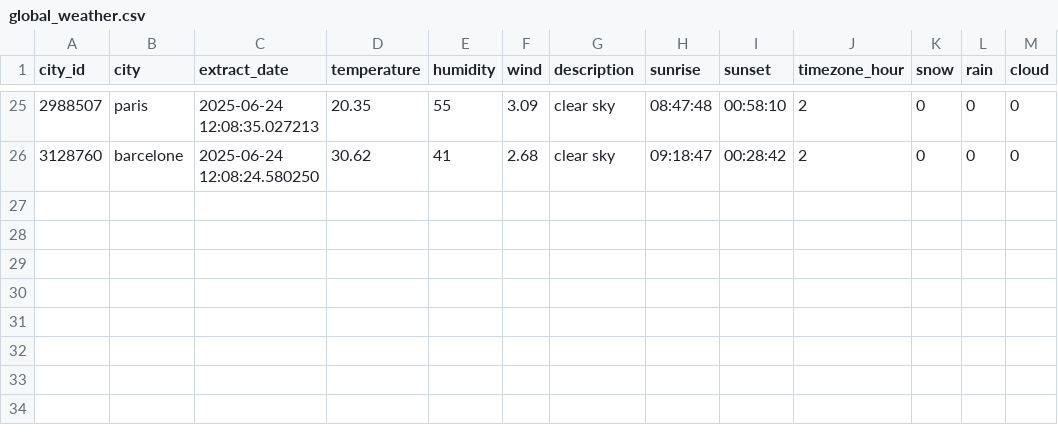
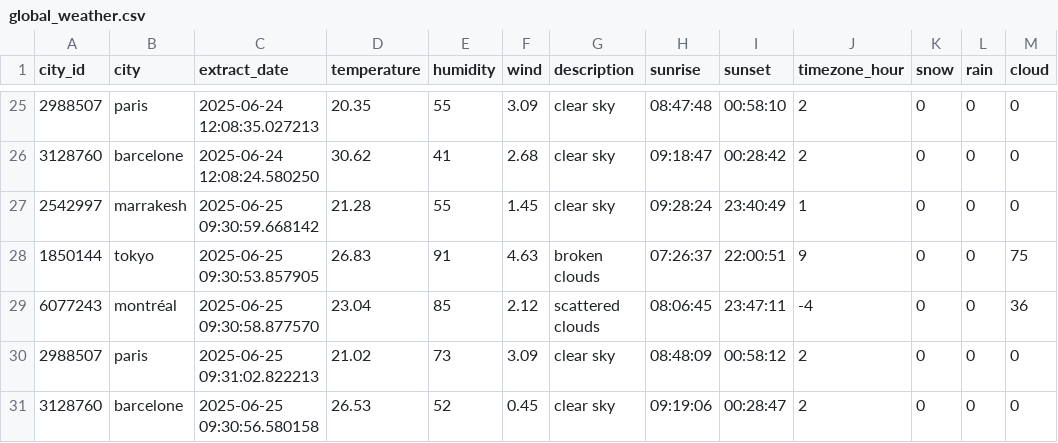
Before and after one commit to Williest-Andry/weather-data-analysis, a CSV file: data/global_processed/global_weather.csv, drawn as a sheet; only a part is shown, gaps mark what is left out.

```diff
--- a/data/global_processed/global_weather.csv
+++ b/data/global_processed/global_weather.csv
@@ -26 +26,6 @@ city_id,city,extract_date,temperature,humidity,wind,description,sunrise,sunset,t
 3128760,barcelone,2025-06-24 12:08:24.580250,30.62,41,2.68,clear sky,09:18:47,00:28:42,2,0,0,0
+2542997,marrakesh,2025-06-25 09:30:59.668142,21.28,55,1.45,clear sky,09:28:24,23:40:49,1,0,0,0
+1850144,tokyo,2025-06-25 09:30:53.857905,26.83,91,4.63,broken clouds,07:26:37,22:00:51,9,0,0,75
+6077243,montréal,2025-06-25 09:30:58.877570,23.04,85,2.12,scattered clouds,08:06:45,23:47:11,-4,0,0,36
+2988507,paris,2025-06-25 09:31:02.822213,21.02,73,3.09,clear sky,08:48:09,00:58:12,2,0,0,0
+3128760,barcelone,2025-06-25 09:30:56.580158,26.53,52,0.45,clear sky,09:19:06,00:28:47,2,0,0,0
```
Also changed, not shown: 9 other files.
